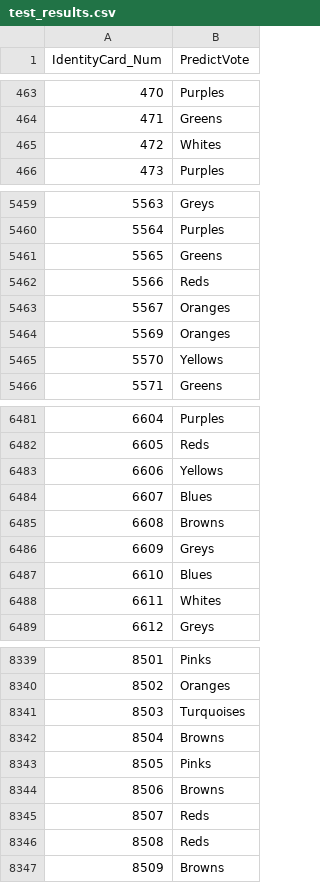
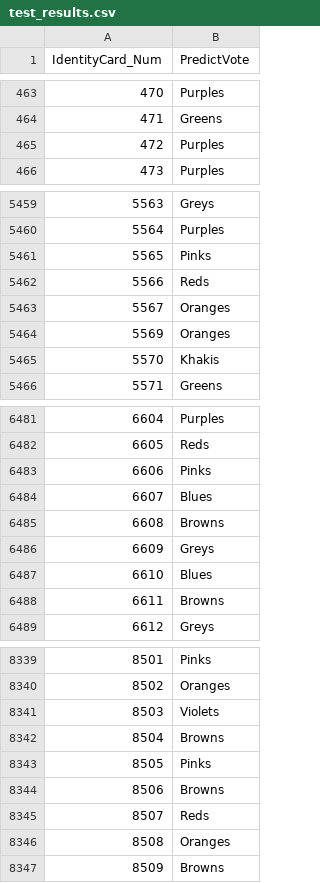
Before and after one commit to Snover98/ML-HW5, a CSV file: test_results.csv, drawn as a sheet; only a part is shown, gaps mark what is left out; the diff covers the shown part only.

```diff
--- a/test_results.csv
+++ b/test_results.csv
@@ -464,3 +464,3 @@ IdentityCard_Num,PredictVote
 471,Greens
-472,Whites
+472,Purples
 473,Purples
@@ -5460,3 +5460,3 @@ IdentityCard_Num,PredictVote
 5564,Purples
-5565,Greens
+5565,Pinks
 5566,Reds
@@ -5464,3 +5464,3 @@ IdentityCard_Num,PredictVote
 5569,Oranges
-5570,Yellows
+5570,Khakis
 5571,Greens
@@ -6482,3 +6482,3 @@ IdentityCard_Num,PredictVote
 6605,Reds
-6606,Yellows
+6606,Pinks
 6607,Blues
@@ -6487,3 +6487,3 @@ IdentityCard_Num,PredictVote
 6610,Blues
-6611,Whites
+6611,Browns
 6612,Greys
@@ -8340,3 +8340,3 @@ IdentityCard_Num,PredictVote
 8502,Oranges
-8503,Turquoises
+8503,Violets
 8504,Browns
@@ -8345,3 +8345,3 @@ IdentityCard_Num,PredictVote
 8507,Reds
-8508,Reds
+8508,Oranges
 8509,Browns
```
Also changed, not shown: 25 edited cells elsewhere in this file, test_predictions.csv, 13 other files.
